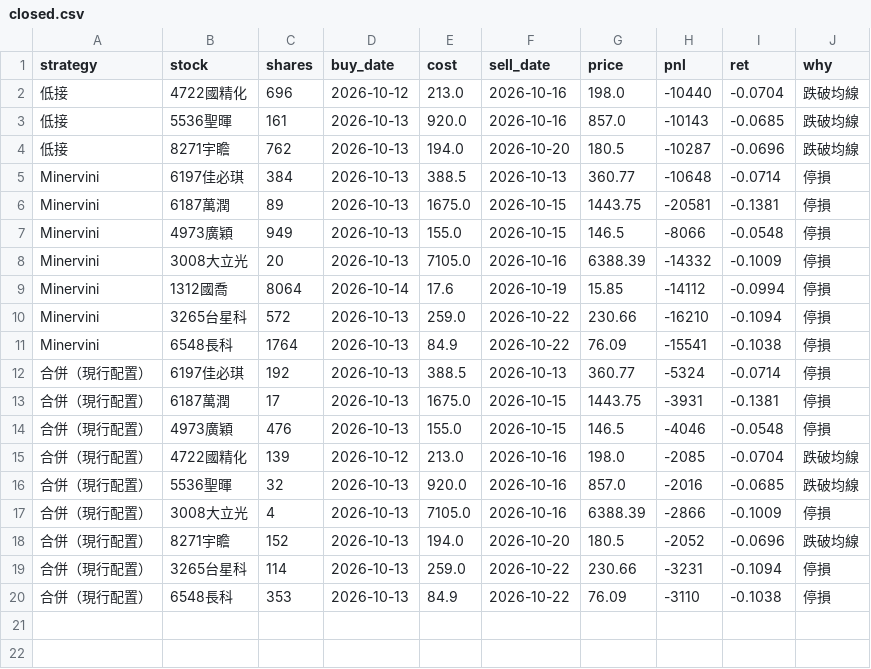
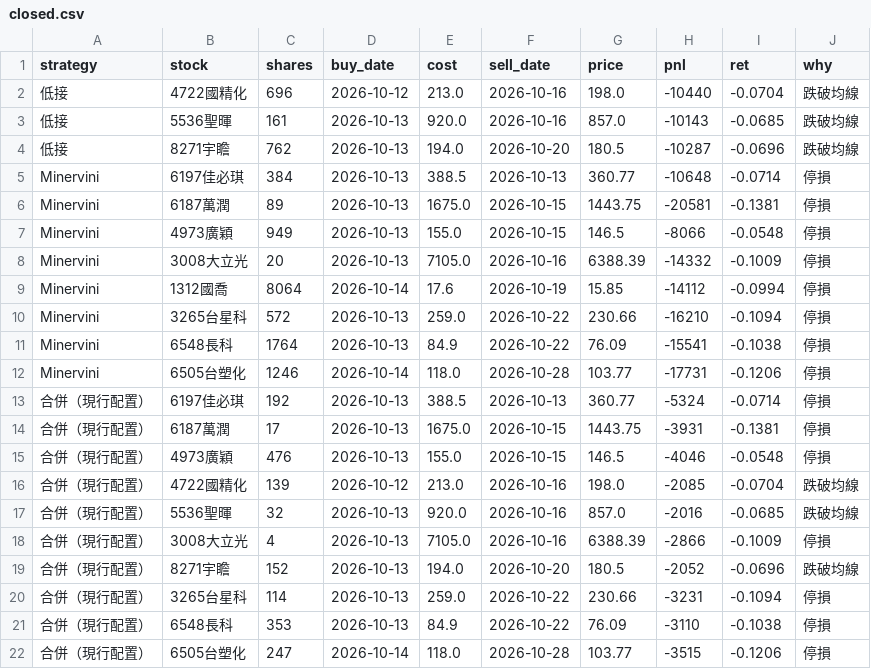
Before and after one commit to selfuse20261001-cell/PTEST, a CSV file: tw/closed.csv, drawn as a sheet.

```diff
--- a/tw/closed.csv
+++ b/tw/closed.csv
@@ -11,2 +11,3 @@ Minervini,3265台星科,572,2026-10-13,259.0,2026-10-22,230.66,-16210,-0.1094,
 Minervini,6548長科,1764,2026-10-13,84.9,2026-10-22,76.09,-15541,-0.1038,停損
+Minervini,6505台塑化,1246,2026-10-14,118.0,2026-10-28,103.77,-17731,-0.1206,停損
 合併（現行配置）,6197佳必琪,192,2026-10-13,388.5,2026-10-13,360.77,-5324,-0.0714,停損
@@ -20 +21,2 @@ Minervini,6548長科,1764,2026-10-13,84.9,2026-10-22,76.09,-15541,-0.1038,停損
 合併（現行配置）,6548長科,353,2026-10-13,84.9,2026-10-22,76.09,-3110,-0.1038,停損
+合併（現行配置）,6505台塑化,247,2026-10-14,118.0,2026-10-28,103.77,-3515,-0.1206,停損
```
Also changed, not shown: tw/eq.csv, tw/pos.csv, 10 other files.
